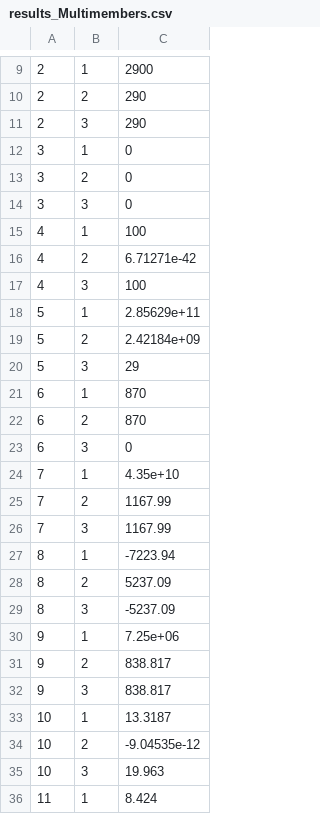
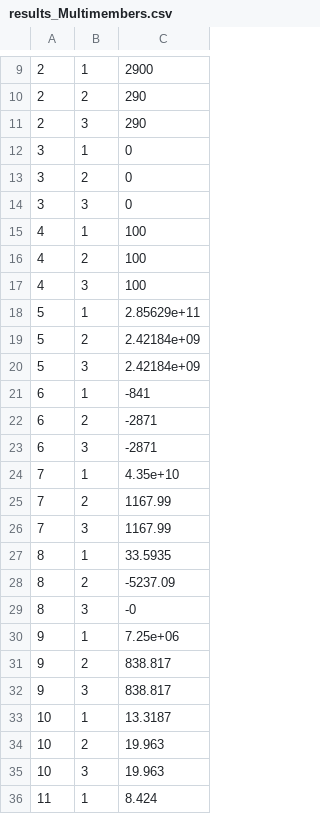
Before and after one commit to VivianeGalvao/Iniciacao-Cientifica, a CSV file: references/Implementacoes/Estrategia_EvolutivaMultimembros2.0/results_Multimembers.csv, drawn as a sheet; only a part is shown, gaps mark what is left out; the diff names each change by its address in the sheet, - before the commit and + after, or states it on an @@ line.

```diff
--- a/references/Implementacoes/Estrategia_EvolutivaMultimembros2.0/results_Multimembers.csv
+++ b/references/Implementacoes/Estrategia_EvolutivaMultimembros2.0/results_Multimembers.csv
-C16: 6.71271e-42
+C16: 100
-C20: 29
+C20: 2.42184e+09
-C21: 870
+C21: -841
-C22: 870
+C22: -2871
-C23: 0
+C23: -2871
-C27: -7223.94
+C27: 33.5935
-C28: 5237.09
+C28: -5237.09
-C29: -5237.09
+C29: -0
-C34: -9.04535e-12
+C34: 19.963
```
Also changed, not shown: 18 other files.
